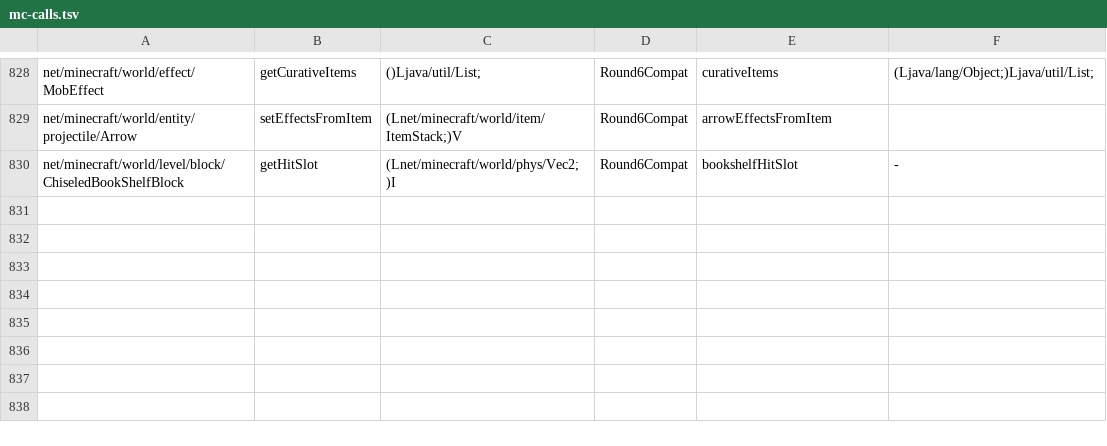
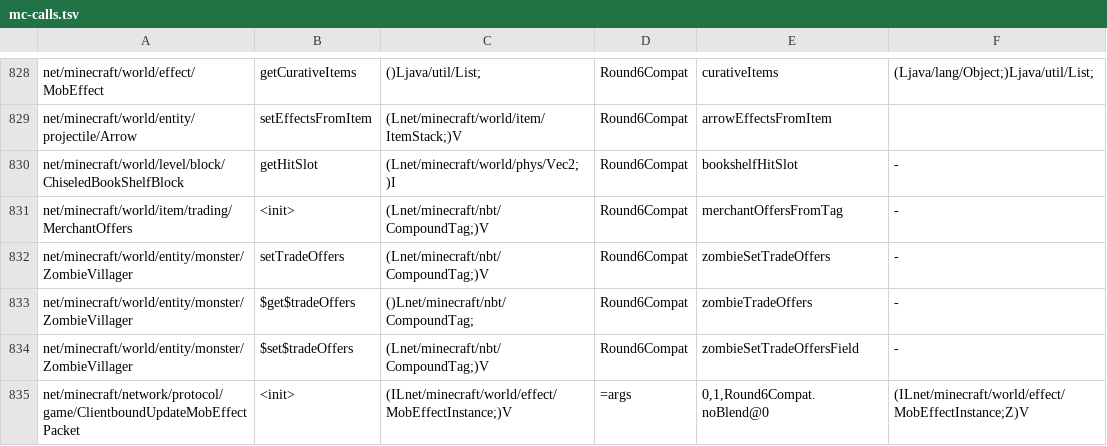
Before and after one commit to kylepitcock/Legacy-Connector, a TSV file: loader/src/main/resources/legacyconnector/forward/1.20.1/mc-calls.tsv, drawn as a sheet; only a part is shown, gaps mark what is left out; the diff names each change by its address in the sheet, - before the commit and + after, or states it on an @@ line.

```diff
--- a/loader/src/main/resources/legacyconnector/forward/1.20.1/mc-calls.tsv
+++ b/loader/src/main/resources/legacyconnector/forward/1.20.1/mc-calls.tsv
+row 831: net/minecraft/world/item/trading/MerchantOffers | <init> | (Lnet/minecraft/nbt/CompoundTag;)V | Round6Compat | merchantOffersFromTag | -
+row 832: net/minecraft/world/entity/monster/ZombieVillager | setTradeOffers | (Lnet/minecraft/nbt/CompoundTag;)V | Round6Compat | zombieSetTradeOffers | -
+row 833: net/minecraft/world/entity/monster/ZombieVillager | $get$tradeOffers | ()Lnet/minecraft/nbt/CompoundTag; | Round6Compat | zombieTradeOffers | -
+row 834: net/minecraft/world/entity/monster/ZombieVillager | $set$tradeOffers | (Lnet/minecraft/nbt/CompoundTag;)V | Round6Compat | zombieSetTradeOffersField | -
+row 835: net/minecraft/network/protocol/game/ClientboundUpdateMobEffectPacket | <init> | (ILnet/minecraft/world/effect/MobEffectInstance;)V | =args | 0,1,Round6Compat.noBlend@0 | (ILnet/minecraft/world/effect/MobEffectInstance;Z)V
```
Also changed, not shown: 2 other files.
